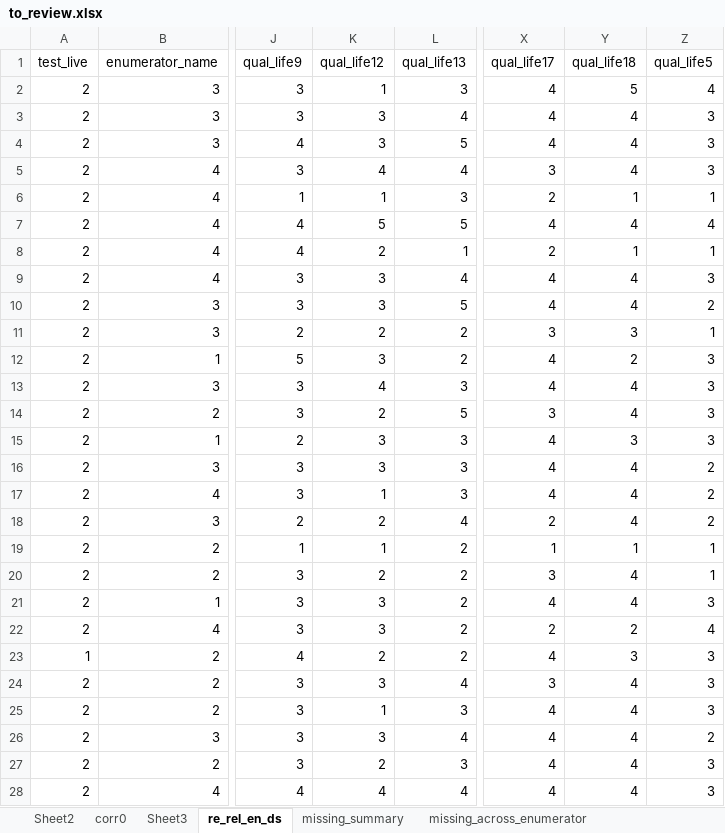
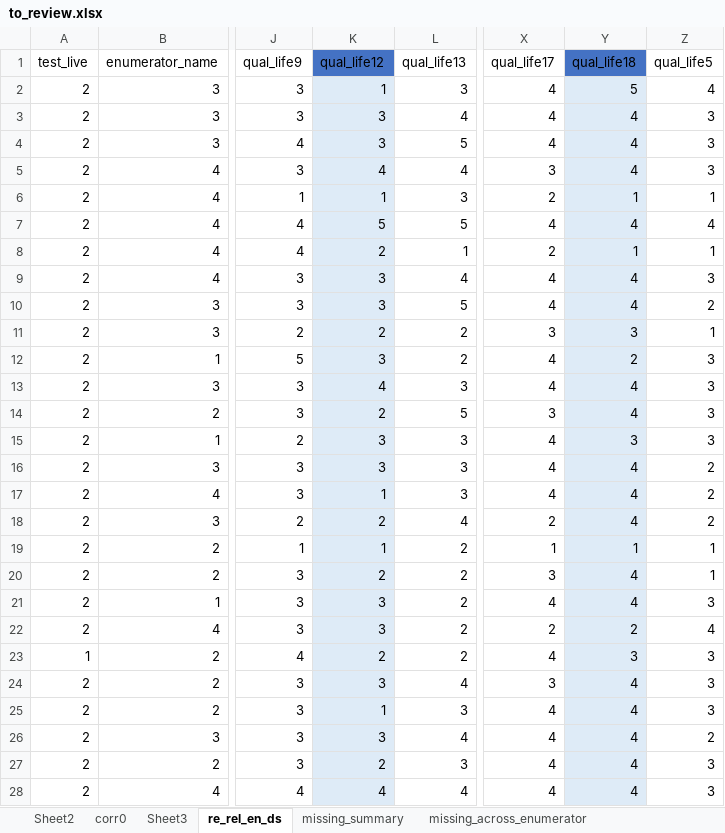
Before and after one commit to ModarYaghi/fc-performeter, an Excel workbook: irm_final_evaluation/datasets/to_review.xlsx, sheet re_rel_en_ds, drawn as a sheet; only a part is shown, gaps mark what is left out; values as stored, in another font and other column widths than the file's, no borders; the diff covers the shown part only; the diff names each change by its address in the sheet, - before the commit and + after, or states it on an @@ line.

```diff
--- a/irm_final_evaluation/datasets/to_review.xlsx (sheet re_rel_en_ds)
+++ b/irm_final_evaluation/datasets/to_review.xlsx (sheet re_rel_en_ds)
-K1 fill: none
+K1 fill: #4472C4
-Y1 fill: none
+Y1 fill: #4472C4
-K2:K28 fill: none
+K2:K28 fill: #DEEBF7
-Y2:Y28 fill: none
+Y2:Y28 fill: #DEEBF7
```
Also changed, not shown: cell formats elsewhere in this sheet, sheet Sheet3, irm_final_evaluation/datasets/codebook.xlsx, 2 other files.
